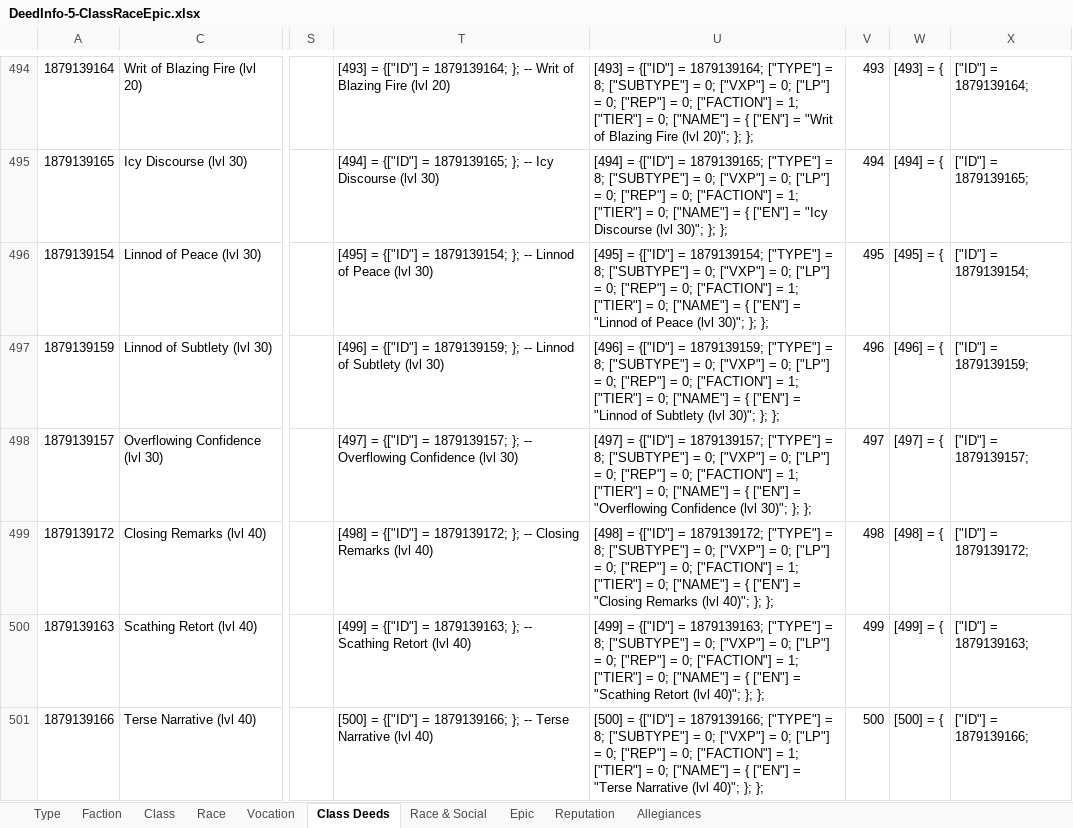
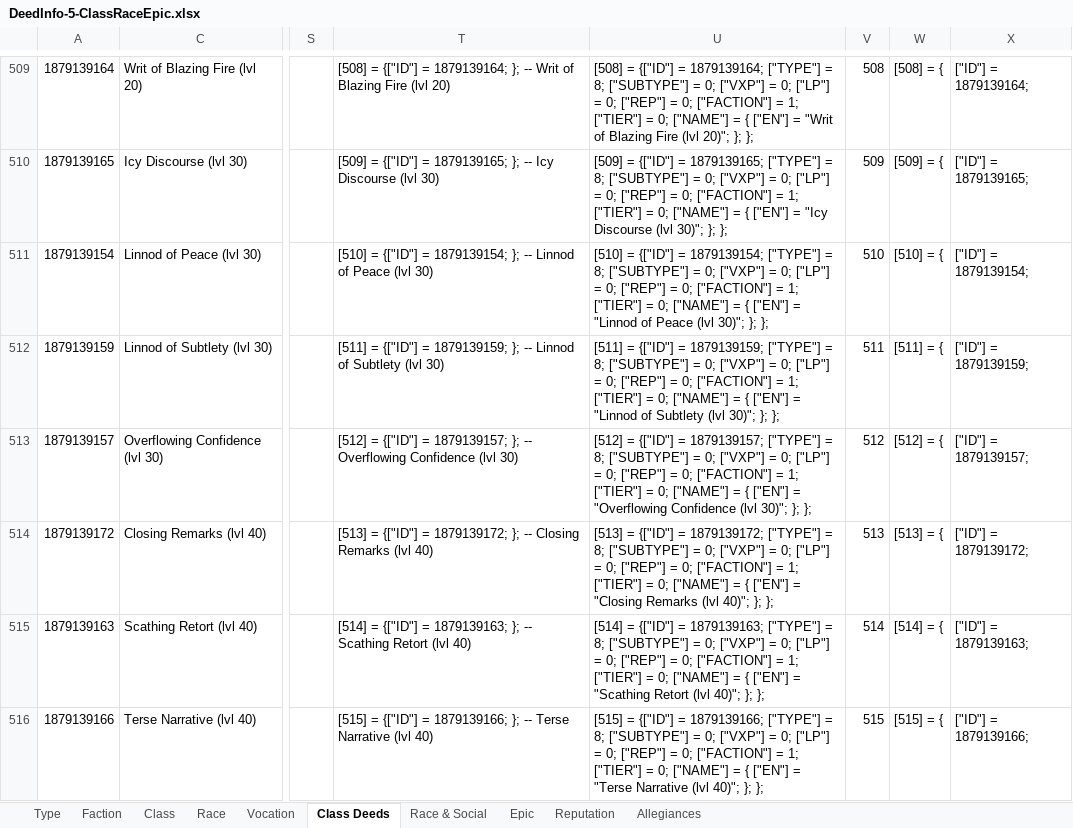
Before and after one commit to b414213562/DeedTracker, an Excel workbook: _SourceFiles/DeedInfo-5-ClassRaceEpic.xlsx, sheet Class Deeds, drawn as a sheet; only a part is shown, gaps mark what is left out; values as stored, in another font and other column widths than the file's, no borders; conditional formats not drawn; addresses are those after the commit; the diff covers the shown part only; the diff names each change by its address in the sheet, - before the commit and + after, or states it on an @@ line.

Commit message:
Added several obsolete Hunter deeds

```diff
--- a/_SourceFiles/DeedInfo-5-ClassRaceEpic.xlsx (sheet Class Deeds)
+++ b/_SourceFiles/DeedInfo-5-ClassRaceEpic.xlsx (sheet Class Deeds)
-T509: [493] = {["ID"]…
+T509: [508] = {["ID"]…
-U509: [493] = {["ID"]…
+U509: [508] = {["ID"]…
-V509: 493
+V509: 508
-W509: [493] = {
+W509: [508] = {
-T510: [494] = {["ID"]…
+T510: [509] = {["ID"]…
-U510: [494] = {["ID"]…
+U510: [509] = {["ID"]…
-V510: 494
+V510: 509
-W510: [494] = {
+W510: [509] = {
-T511: [495] = {["ID"]…
+T511: [510] = {["ID"]…
-U511: [495] = {["ID"]…
+U511: [510] = {["ID"]…
-V511: 495
+V511: 510
-W511: [495] = {
+W511: [510] = {
-T512: [496] = {["ID"]…
+T512: [511] = {["ID"]…
-U512: [496] = {["ID"]…
+U512: [511] = {["ID"]…
-V512: 496
+V512: 511
-W512: [496] = {
+W512: [511] = {
-T513: [497] = {["ID"]…
+T513: [512] = {["ID"]…
-U513: [497] = {["ID"]…
+U513: [512] = {["ID"]…
-V513: 497
+V513: 512
-W513: [497] = {
+W513: [512] = {
-T514: [498] = {["ID"]…
+T514: [513] = {["ID"]…
-U514: [498] = {["ID"]…
+U514: [513] = {["ID"]…
-V514: 498
+V514: 513
-W514: [498] = {
+W514: [513] = {
-T515: [499] = {["ID"]…
+T515: [514] = {["ID"]…
-U515: [499] = {["ID"]…
+U515: [514] = {["ID"]…
-V515: 499
+V515: 514
-W515: [499] = {
+W515: [514] = {
-T516: [500] = {["ID"]…
+T516: [515] = {["ID"]…
-U516: [500] = {["ID"]…
+U516: [515] = {["ID"]…
-V516: 500
+V516: 515
-W516: [500] = {
+W516: [515] = {
```
Also changed, not shown: 15 added rows, 1 removed row and 60 edited cells elsewhere in this sheet, formulas that keep their value, 18 other files.
